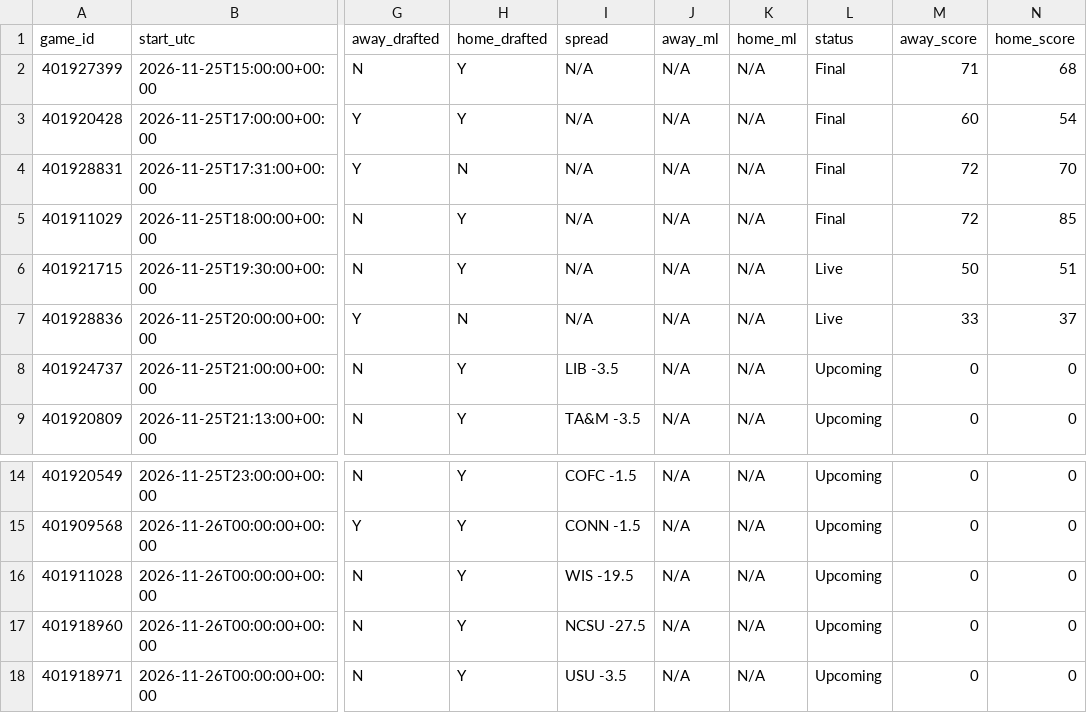
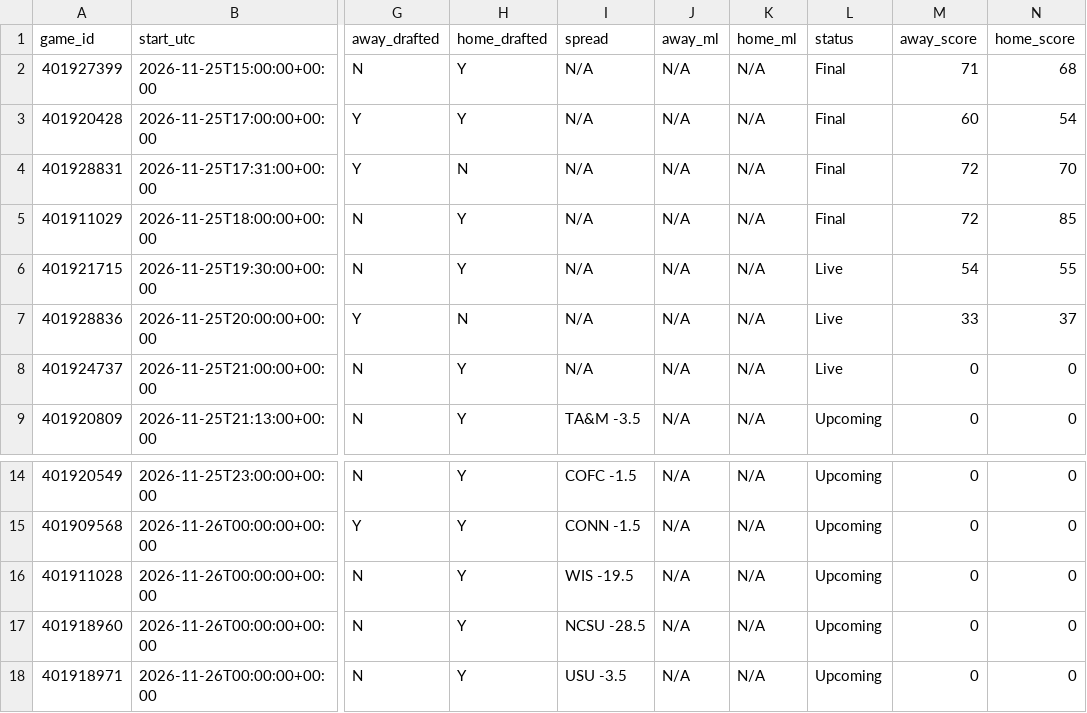
Before and after one commit to tmassa1/cbb-draft-league, a CSV file: data/upcoming_games.csv, drawn as a sheet; only a part is shown, gaps mark what is left out; the diff names each change by its address in the sheet, - before the commit and + after, or states it on an @@ line.

```diff
--- a/data/upcoming_games.csv
+++ b/data/upcoming_games.csv
-M6 (away_score): 50
+M6 (away_score): 54
-N6 (home_score): 51
+N6 (home_score): 55
-I8 (spread): LIB -3.5
+I8 (spread): N/A
-L8 (status): Upcoming
+L8 (status): Live
-I17 (spread): NCSU -27.5
+I17 (spread): NCSU -28.5
```
